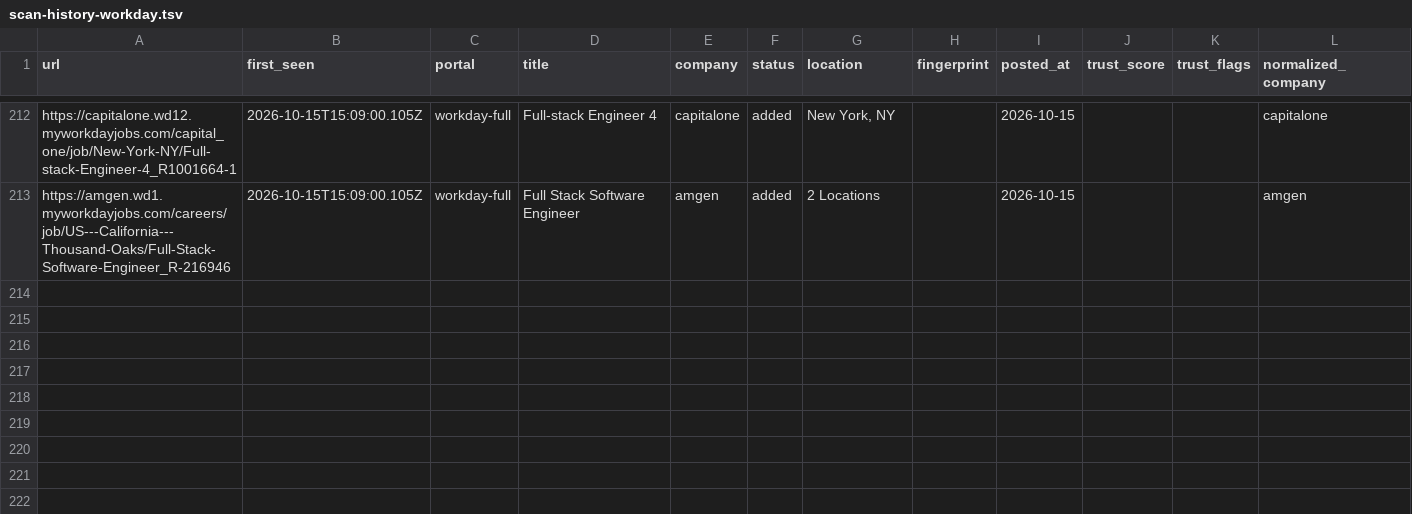
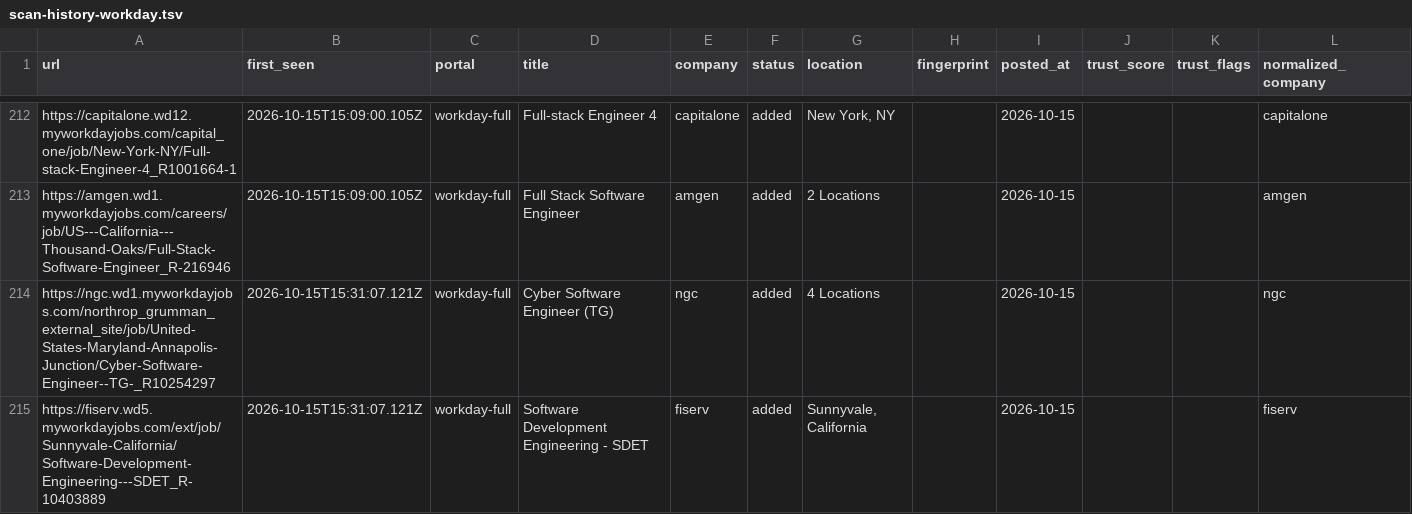
Before and after one commit to manavmalavia18/ghal-scanner, a TSV file: data/scan-history-workday.tsv, drawn as a sheet; only a part is shown, gaps mark what is left out.

```diff
--- a/data/scan-history-workday.tsv
+++ b/data/scan-history-workday.tsv
@@ -213 +213,3 @@ https://capitalone.wd12.myworkdayjobs.com/capital_one/job/New-York-NY/Full-stack
 https://amgen.wd1.myworkdayjobs.com/careers/job/US---California---Thousand-Oaks/Full-Stack-Software-Engineer_R-216946	2026-10-15T15:09:00.105Z	workday-full	Full Stack Software Engineer	amgen	added	2 Locations		2026-10-15			amgen
+https://ngc.wd1.myworkdayjobs.com/northrop_grumman_external_site/job/United-States-Maryland-Annapolis-Junction/Cyber-Software-Engineer--TG-_R10254297	2026-10-15T15:31:07.121Z	workday-full	Cyber Software Engineer (TG)	ngc	added	4 Locations		2026-10-15			ngc
+https://fiserv.wd5.myworkdayjobs.com/ext/job/Sunnyvale-California/Software-Development-Engineering---SDET_R-10403889	2026-10-15T15:31:07.121Z	workday-full	Software Development Engineering - SDET	fiserv	added	Sunnyvale, California		2026-10-15			fiserv
```
Also changed, not shown: 3 other files.
